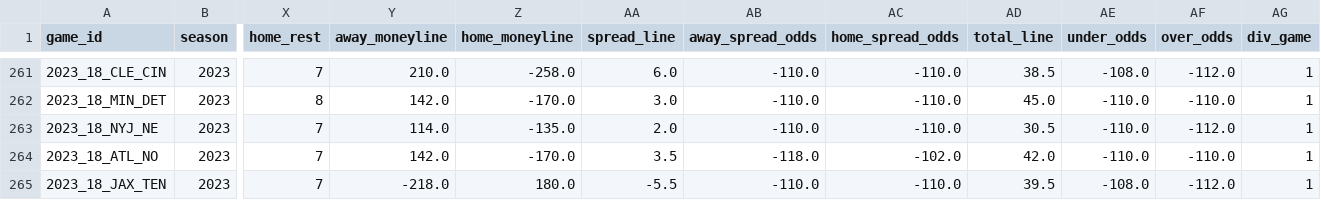
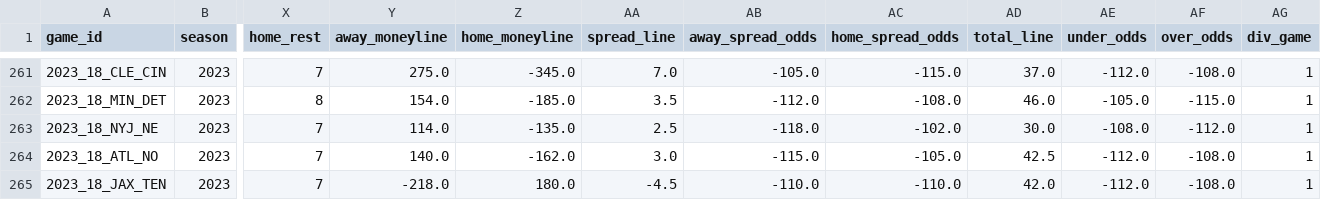
Before and after one commit to ChristopherDavisUCI/NFL2023-Simulation, a CSV file: schedules/schedule23.csv, drawn as a sheet; only a part is shown, gaps mark what is left out; the diff covers the shown part only; the diff names each change by its address in the sheet, - before the commit and + after, or states it on an @@ line.

```diff
--- a/schedules/schedule23.csv
+++ b/schedules/schedule23.csv
-Y261 (away_moneyline): 210.0
+Y261 (away_moneyline): 275.0
-Z261 (home_moneyline): -258.0
+Z261 (home_moneyline): -345.0
-AA261 (spread_line): 6.0
+AA261 (spread_line): 7.0
-AB261 (away_spread_odds): -110.0
+AB261 (away_spread_odds): -105.0
-AC261 (home_spread_odds): -110.0
+AC261 (home_spread_odds): -115.0
-AD261 (total_line): 38.5
+AD261 (total_line): 37.0
-AE261 (under_odds): -108.0
+AE261 (under_odds): -112.0
-AF261 (over_odds): -112.0
+AF261 (over_odds): -108.0
-Y262 (away_moneyline): 142.0
+Y262 (away_moneyline): 154.0
-Z262 (home_moneyline): -170.0
+Z262 (home_moneyline): -185.0
-AA262 (spread_line): 3.0
+AA262 (spread_line): 3.5
-AB262 (away_spread_odds): -110.0
+AB262 (away_spread_odds): -112.0
-AC262 (home_spread_odds): -110.0
+AC262 (home_spread_odds): -108.0
-AD262 (total_line): 45.0
+AD262 (total_line): 46.0
-AE262 (under_odds): -110.0
+AE262 (under_odds): -105.0
-AF262 (over_odds): -110.0
+AF262 (over_odds): -115.0
-AA263 (spread_line): 2.0
+AA263 (spread_line): 2.5
-AB263 (away_spread_odds): -110.0
+AB263 (away_spread_odds): -118.0
-AC263 (home_spread_odds): -110.0
+AC263 (home_spread_odds): -102.0
-AD263 (total_line): 30.5
+AD263 (total_line): 30.0
-AE263 (under_odds): -110.0
+AE263 (under_odds): -108.0
-Y264 (away_moneyline): 142.0
+Y264 (away_moneyline): 140.0
-Z264 (home_moneyline): -170.0
+Z264 (home_moneyline): -162.0
-AA264 (spread_line): 3.5
+AA264 (spread_line): 3.0
-AB264 (away_spread_odds): -118.0
+AB264 (away_spread_odds): -115.0
-AC264 (home_spread_odds): -102.0
+AC264 (home_spread_odds): -105.0
-AD264 (total_line): 42.0
+AD264 (total_line): 42.5
-AE264 (under_odds): -110.0
+AE264 (under_odds): -112.0
-AF264 (over_odds): -110.0
+AF264 (over_odds): -108.0
-AA265 (spread_line): -5.5
+AA265 (spread_line): -4.5
-AD265 (total_line): 39.5
+AD265 (total_line): 42.0
-AE265 (under_odds): -108.0
+AE265 (under_odds): -112.0
-AF265 (over_odds): -112.0
+AF265 (over_odds): -108.0
```
Also changed, not shown: 86 edited cells elsewhere in this file.
